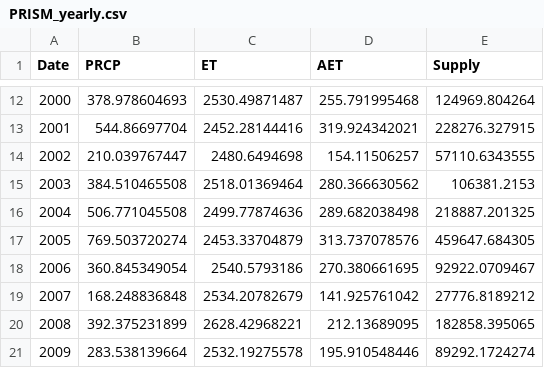
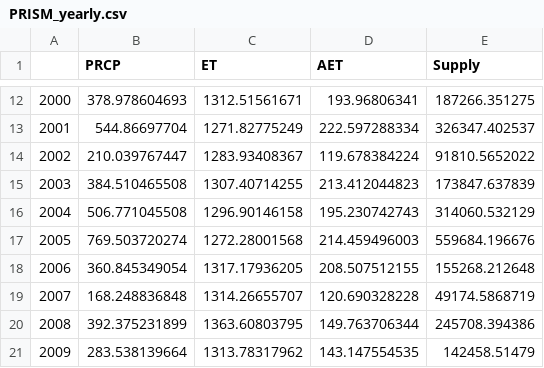
Before and after one commit to dnys1/swp, a CSV file: data/PRISM/PRISM_yearly.csv, drawn as a sheet; only a part is shown, gaps mark what is left out; the diff covers the shown part only.

```diff
--- a/data/PRISM/PRISM_yearly.csv
+++ b/data/PRISM/PRISM_yearly.csv
@@ -1 +1 @@
-Date,PRCP,ET,AET,Supply
+,PRCP,ET,AET,Supply
@@ -12,10 +12,10 @@ Date,PRCP,ET,AET,Supply
-2000,378.978604693,2530.49871487,255.791995468,124969.804264
-2001,544.86697704,2452.28144416,319.924342021,228276.327915
-2002,210.039767447,2480.6494698,154.11506257,57110.6343555
-2003,384.510465508,2518.01369464,280.366630562,106381.2153
-2004,506.771045508,2499.77874636,289.682038498,218887.201325
-2005,769.503720274,2453.33704879,313.737078576,459647.684305
-2006,360.845349054,2540.5793186,270.380661695,92922.0709467
-2007,168.248836848,2534.20782679,141.925761042,27776.8189212
-2008,392.375231899,2628.42968221,212.13689095,182858.395065
-2009,283.538139664,2532.19275578,195.910548446,89292.1724274
+2000,378.978604693,1312.51561671,193.96806341,187266.351275
+2001,544.86697704,1271.82775249,222.597288334,326347.402537
+2002,210.039767447,1283.93408367,119.678384224,91810.5652022
+2003,384.510465508,1307.40714255,213.412044823,173847.637839
+2004,506.771045508,1296.90146158,195.230742743,314060.532129
+2005,769.503720274,1272.28001568,214.459496003,559684.196676
+2006,360.845349054,1317.17936205,208.507512155,155268.212648
+2007,168.248836848,1314.26655707,120.690328228,49174.5868719
+2008,392.375231899,1363.60803795,149.763706344,245708.394386
+2009,283.538139664,1313.78317962,143.147554535,142458.51479
```
Also changed, not shown: 48 edited cells elsewhere in this file, data/PRISM/PRISM_monthly.csv, 3 other files.
